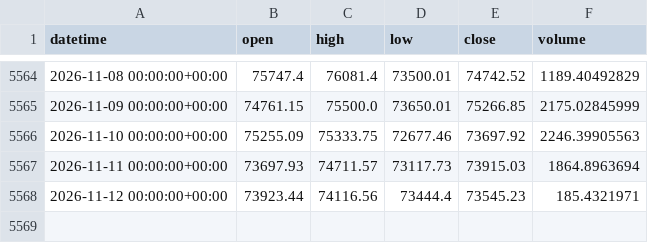
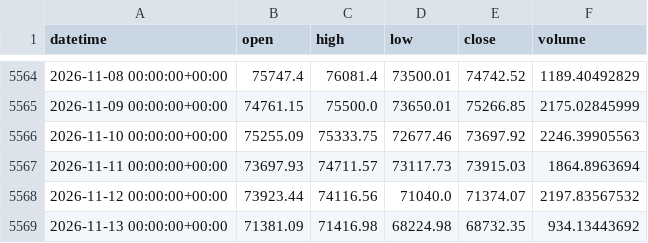
Before and after one commit to Polv89/bitstamp-btceur-minute-data, a CSV file: data/updates/btcusd_bitstamp_daily.csv, drawn as a sheet; only a part is shown, gaps mark what is left out.

```diff
--- a/data/updates/btcusd_bitstamp_daily.csv
+++ b/data/updates/btcusd_bitstamp_daily.csv
@@ -5567,2 +5567,3 @@ datetime,open,high,low,close,volume
 2026-11-11 00:00:00+00:00,73697.93,74711.57,73117.73,73915.03,1864.8963694
-2026-11-12 00:00:00+00:00,73923.44,74116.56,73444.4,73545.23,185.4321971
+2026-11-12 00:00:00+00:00,73923.44,74116.56,71040.0,71374.07,2197.83567532
+2026-11-13 00:00:00+00:00,71381.09,71416.98,68224.98,68732.35,934.13443692
```
Also changed, not shown: data/updates/btceur_bitstamp_daily.csv.
